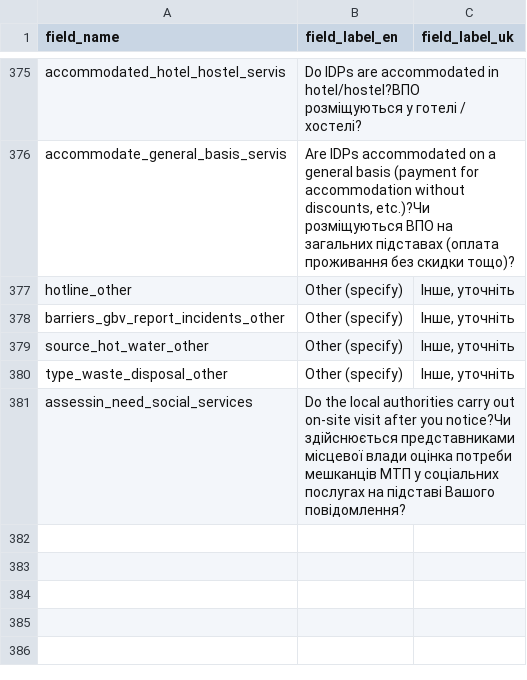
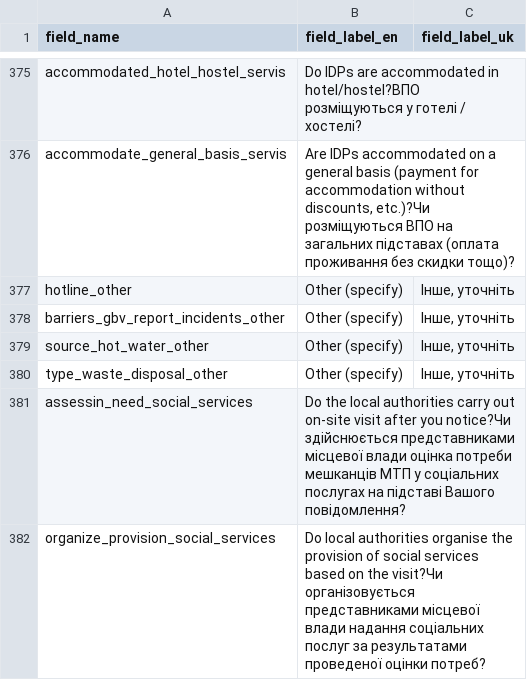
Before and after one commit to GDS-ODSSS/opsmaps, a CSV file: ukraine_test/FDF_R14/field_labels.csv, drawn as a sheet; only a part is shown, gaps mark what is left out.

```diff
--- a/ukraine_test/FDF_R14/field_labels.csv
+++ b/ukraine_test/FDF_R14/field_labels.csv
@@ -381 +381,2 @@ type_waste_disposal_other;Other (specify);Інше, уточніть
 assessin_need_social_services;Do the local authorities carry out on-site visit after you notice?Чи здійснюється представниками місцевої влади оцінка потреби мешканців МТП у соціальних послугах на підставі Вашого повідомлення?
+organize_provision_social_services;Do local authorities organise the provision of social services based on the visit?Чи організовується представниками місцевої влади надання соціальних послуг за результатами проведеної оцінки потреб?
```
Also changed, not shown: ukraine_test/FDF_R13/field_labels.csv, ukraine_test/FDF_R13/submissions_rules.csv, 1 other file.
